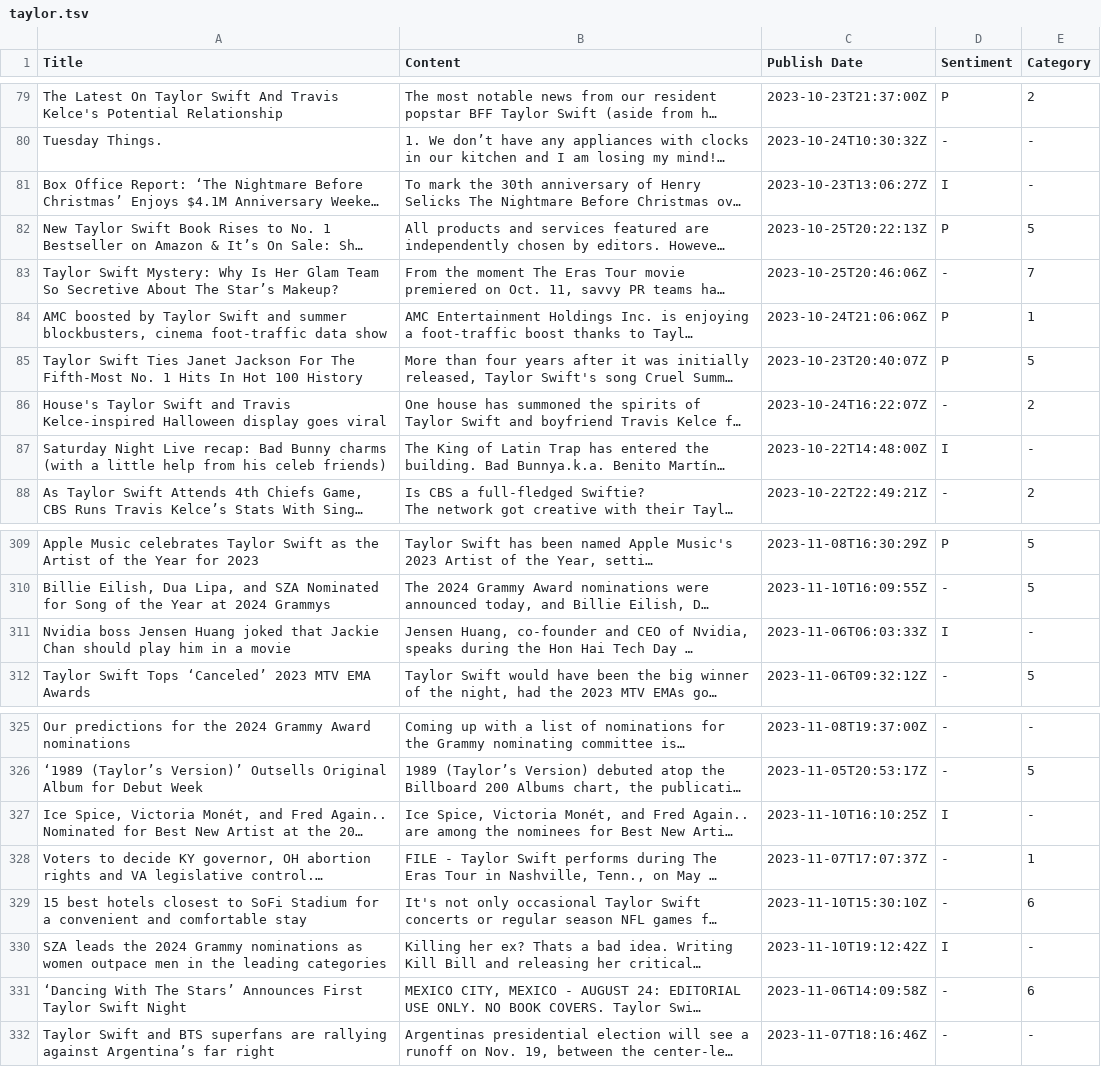
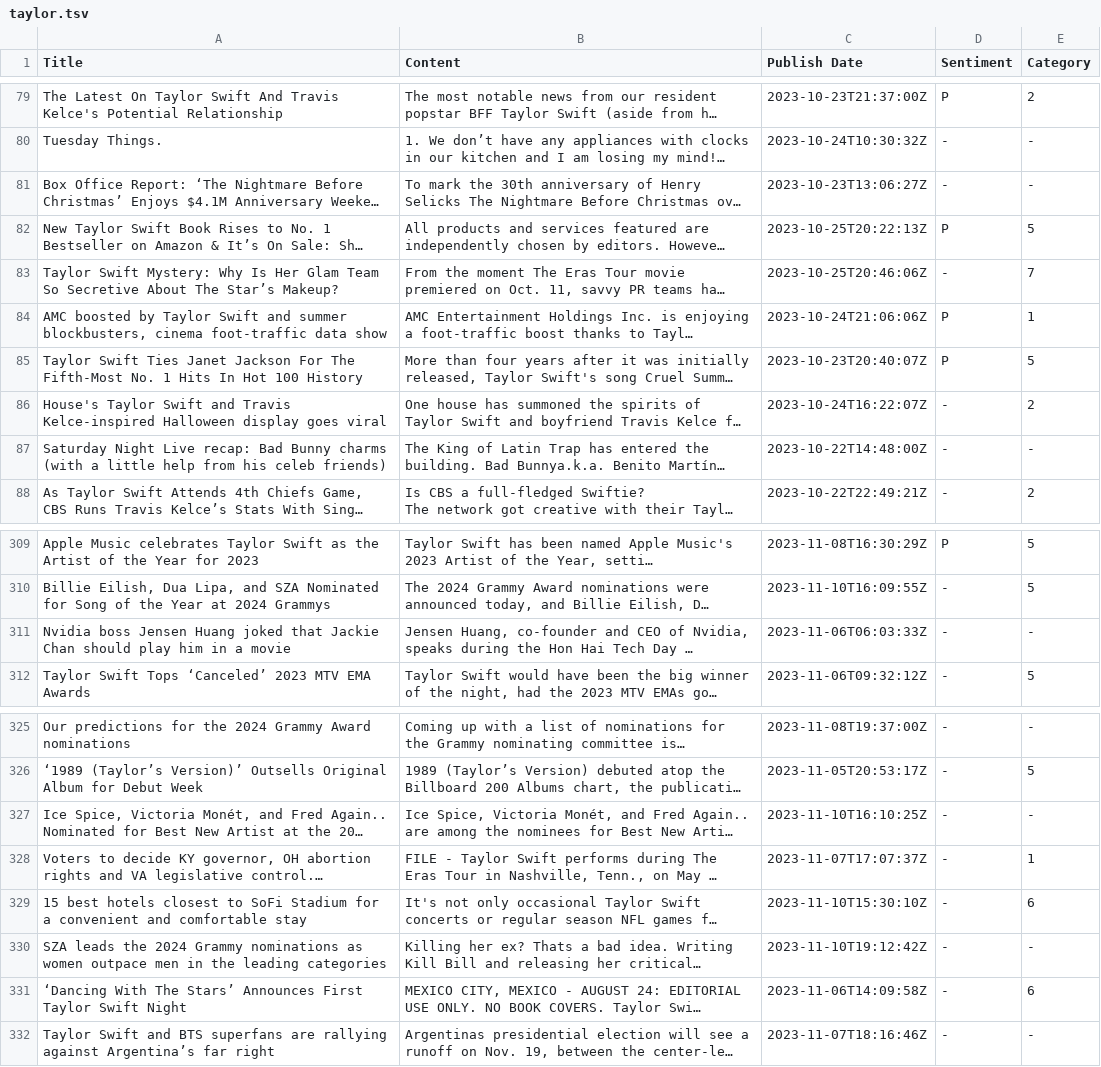
Before and after one commit to siomur/Taylor-Swift-in-the-Media, a TSV file: taylor.tsv, drawn as a sheet; only a part is shown, gaps mark what is left out; long unchanged cells end in …; the diff covers the shown part only; the diff names each change by its address in the sheet, - before the commit and + after, or states it on an @@ line.

```diff
--- a/taylor.tsv
+++ b/taylor.tsv
-D81 (Sentiment): I
+D81 (Sentiment): -
-D87 (Sentiment): I
+D87 (Sentiment): -
-D311 (Sentiment): I
+D311 (Sentiment): -
-D327 (Sentiment): I
+D327 (Sentiment): -
-D330 (Sentiment): I
+D330 (Sentiment): -
```
Also changed, not shown: 11 edited cells elsewhere in this file, full_categories_taylor.tsv, 1 other file.
